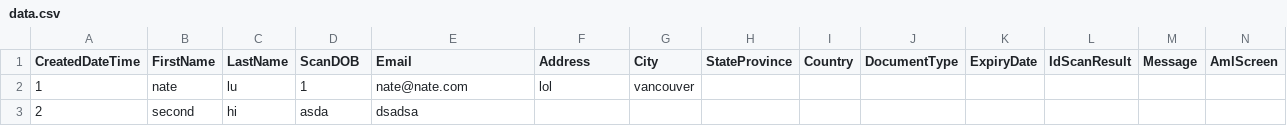
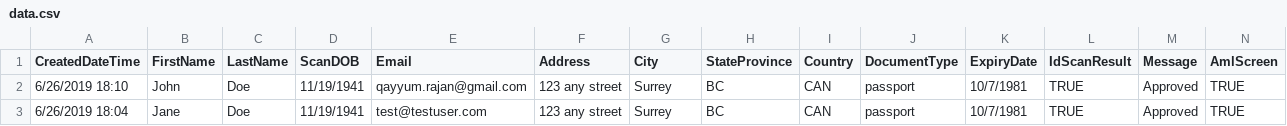
Before and after one commit to BlockSpaceVictor/islandmining, a CSV file: data.csv, drawn as a sheet; only a part is shown; removed rows and columns are numbered as before the commit, all else as after; rows hold the shown columns only; the diff names each change by its address in the sheet, - before the commit and + after, or states it on an @@ line.

```diff
--- a/data.csv
+++ b/data.csv
-row 2: 1 | nate | lu | 1 | nate@nate.com | lol | vancouver
-row 3: 2 | second | hi | asda | dsadsa
+row 2: 6/26/2019 18:10 | John | Doe | 11/19/1941 | qayyum.rajan@gmail.com | 123 any street | Surrey | BC | CAN | passport | 10/7/1981 | TRUE | Approved | TRUE
+row 3: 6/26/2019 18:04 | Jane | Doe | 11/19/1941 | test@testuser.com | 123 any street | Surrey | BC | CAN | passport | 10/7/1981 | TRUE | Approved | TRUE
```
Also changed, not shown: 14 other files.
